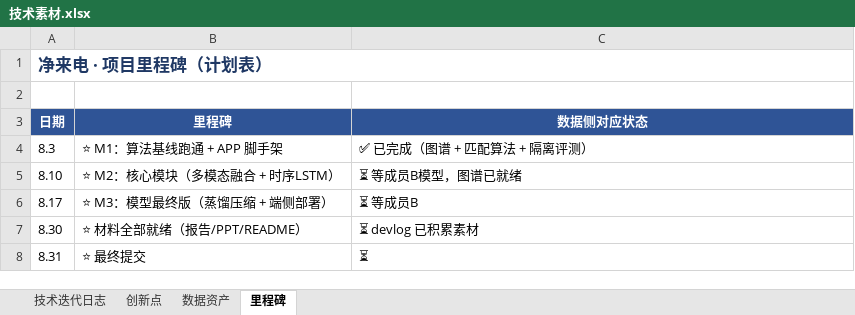
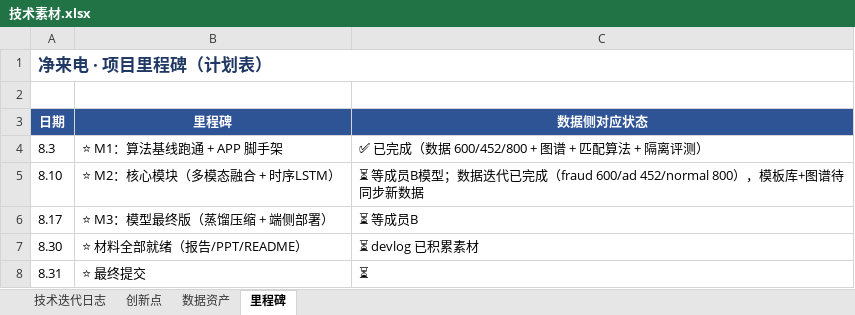
Before and after one commit to Subway645/Fraud-detection-data, an Excel workbook: docs/技术素材.xlsx, sheet 里程碑, drawn as a sheet; values as stored, in another font and other column widths than the file's, no borders; the diff names each change by its address in the sheet, - before the commit and + after, or states it on an @@ line.

```diff
--- a/docs/技术素材.xlsx (sheet 里程碑)
+++ b/docs/技术素材.xlsx (sheet 里程碑)
-C4 (数据侧对应状态): ✅ 已完成（图谱 + 匹配算法 + 隔离评测）
+C4 (数据侧对应状态): ✅ 已完成（数据 600/452/800 + 图谱 + 匹配算法 + 隔离评测）
-C5 (数据侧对应状态): ⏳ 等成员B模型，图谱已就绪
+C5 (数据侧对应状态): ⏳ 等成员B模型；数据迭代已完成（fraud 600/ad 452/normal 800），模板库+图谱待同步新数据
```
Also changed, not shown: sheet 技术迭代日志, sheet 数据资产, sheet 创新点, 11 other files.
